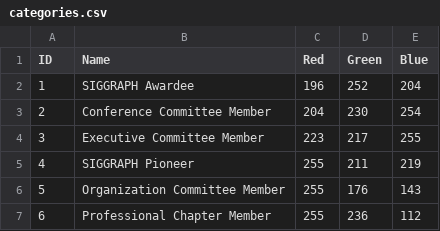
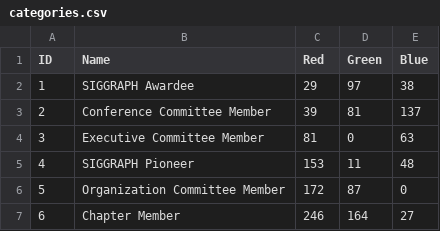
Before and after one commit to teusai/cafstar, a CSV file: assets/categories.csv, drawn as a sheet.

```diff
--- a/assets/categories.csv
+++ b/assets/categories.csv
@@ -1,7 +1,7 @@
 ID,Name,Red,Green,Blue
-1,SIGGRAPH Awardee,196,252,204
-2,Conference Committee Member,204,230,254
-3,Executive Committee Member,223,217,255
-4,SIGGRAPH Pioneer,255,211,219
-5,Organization Committee Member,255,176,143
-6,Professional Chapter Member,255,236,112
+1,SIGGRAPH Awardee,29,97,38
+2,Conference Committee Member,39,81,137
+3,Executive Committee Member,81,0,63
+4,SIGGRAPH Pioneer,153,11,48
+5,Organization Committee Member,172,87,0
+6,Chapter Member,246,164,27
```
Also changed, not shown: 4 other files.
